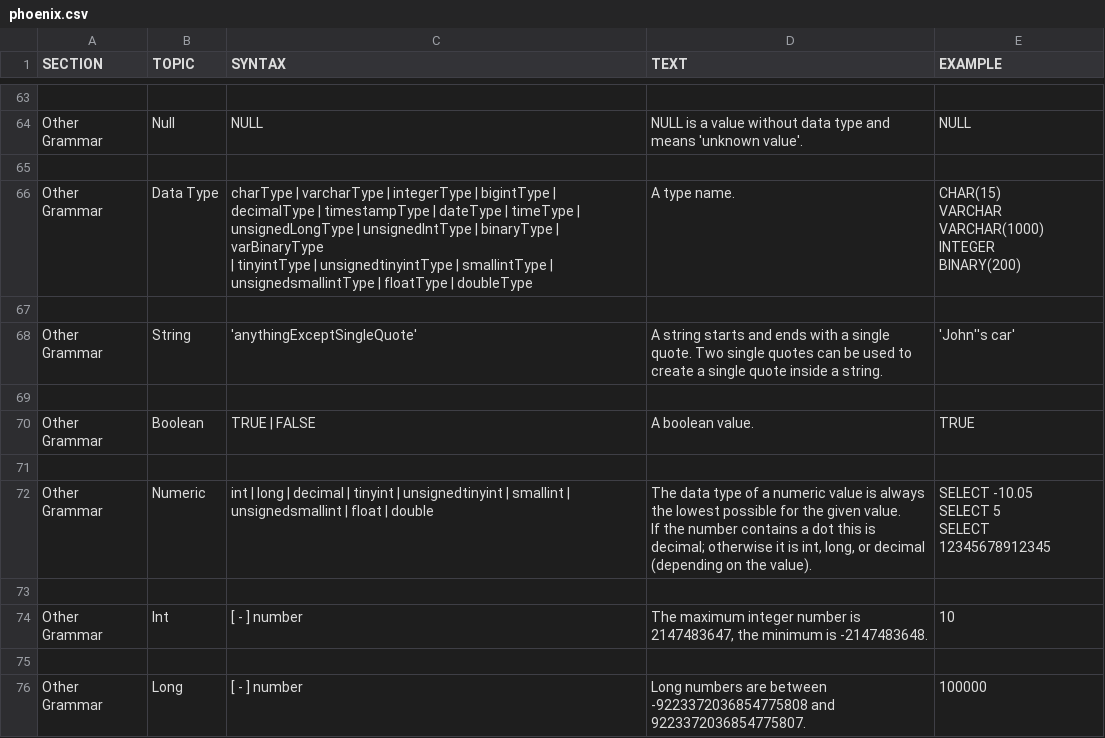
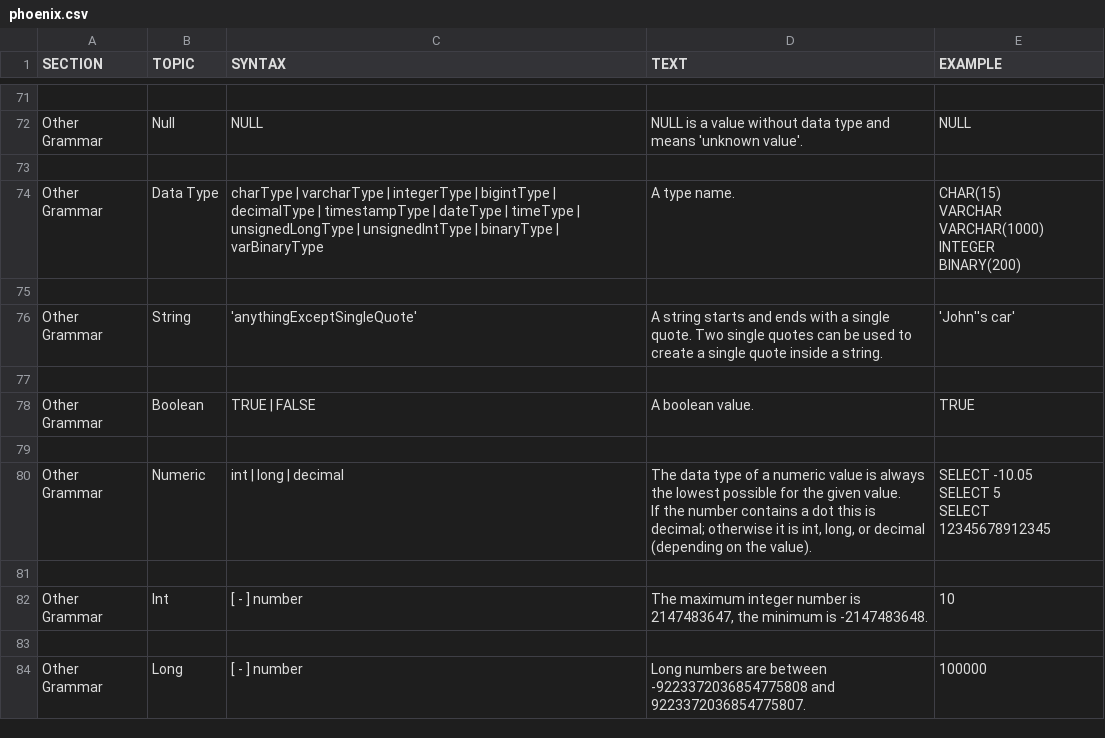
Before and after one commit to forcedotcom/phoenix, a CSV file: docs/phoenix.csv, drawn as a sheet; only a part is shown, gaps mark what is left out; the diff covers the shown part only.

Commit message:
Update language reference to include new index commands, aggregate functions, and data types

```diff
--- a/docs/phoenix.csv
+++ b/docs/phoenix.csv
@@ -408,11 +461,11 @@ NULL
-Other Grammar,Data Type,"
-charType | varcharType | integerType | bigintType | decimalType | timestampType | dateType | timeType | unsignedLongType | unsignedIntType | binaryType | varBinaryType
- | tinyintType | unsignedtinyintType | smallintType | unsignedsmallintType | floatType | doubleType","
-A type name.
-","
-CHAR(15)
-VARCHAR
-VARCHAR(1000)
-INTEGER
-BINARY(200)
-"
+"Other Grammar","Data Type","
+charType | varcharType | integerType | bigintType | decimalType | timestampType | dateType | timeType | unsignedLongType | unsignedIntType | binaryType | varBinaryType
+","
+A type name.
+","
+CHAR(15)
+VARCHAR
+VARCHAR(1000)
+INTEGER
+BINARY(200)
+"
@@ -437,10 +490,10 @@ TRUE
-Other Grammar,Numeric,"
-int | long | decimal | tinyint | unsignedtinyint | smallint | unsignedsmallint | float | double
-","
-The data type of a numeric value is always the lowest possible for the given value.
-If the number contains a dot this is decimal; otherwise it is int, long, or decimal (depending on the value).
-","
-SELECT -10.05
-SELECT 5
-SELECT 12345678912345
-"
+"Other Grammar","Numeric","
+int | long | decimal
+","
+The data type of a numeric value is always the lowest possible for the given value.
+If the number contains a dot this is decimal; otherwise it is int, long, or decimal (depending on the value).
+","
+SELECT -10.05
+SELECT 5
+SELECT 12345678912345
+"
```
Also changed, not shown: 12 added rows, 2 removed rows and 21 edited cells elsewhere in this file.
